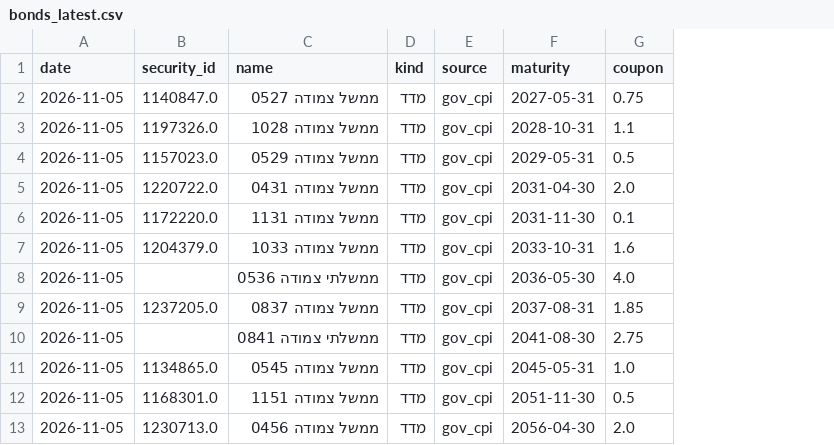
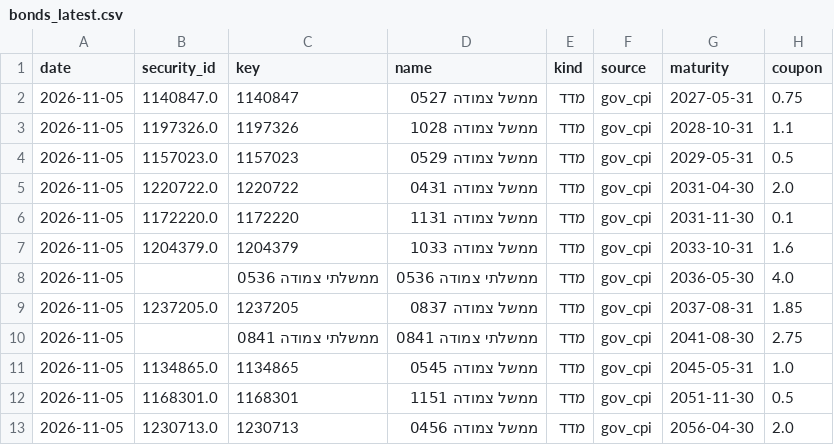
Before and after one commit to yovav81/corp-market-data, a CSV file: data/gov/bonds_latest.csv, drawn as a sheet; only a part is shown; the diff names each change by its address in the sheet, - before the commit and + after, or states it on an @@ line.

```diff
--- a/data/gov/bonds_latest.csv
+++ b/data/gov/bonds_latest.csv
+column C (key), rows 2-13: 1140847 | 1197326 | 1157023 | 1220722 | 1172220 | 1204379 | ממשלתי צמודה 0536 | 1237205 | ממשלתי צמודה 0841 | 1134865 | 1168301 | 1230713
```
Also changed, not shown: data/hist/intra_issuer.csv, 7 other files.
